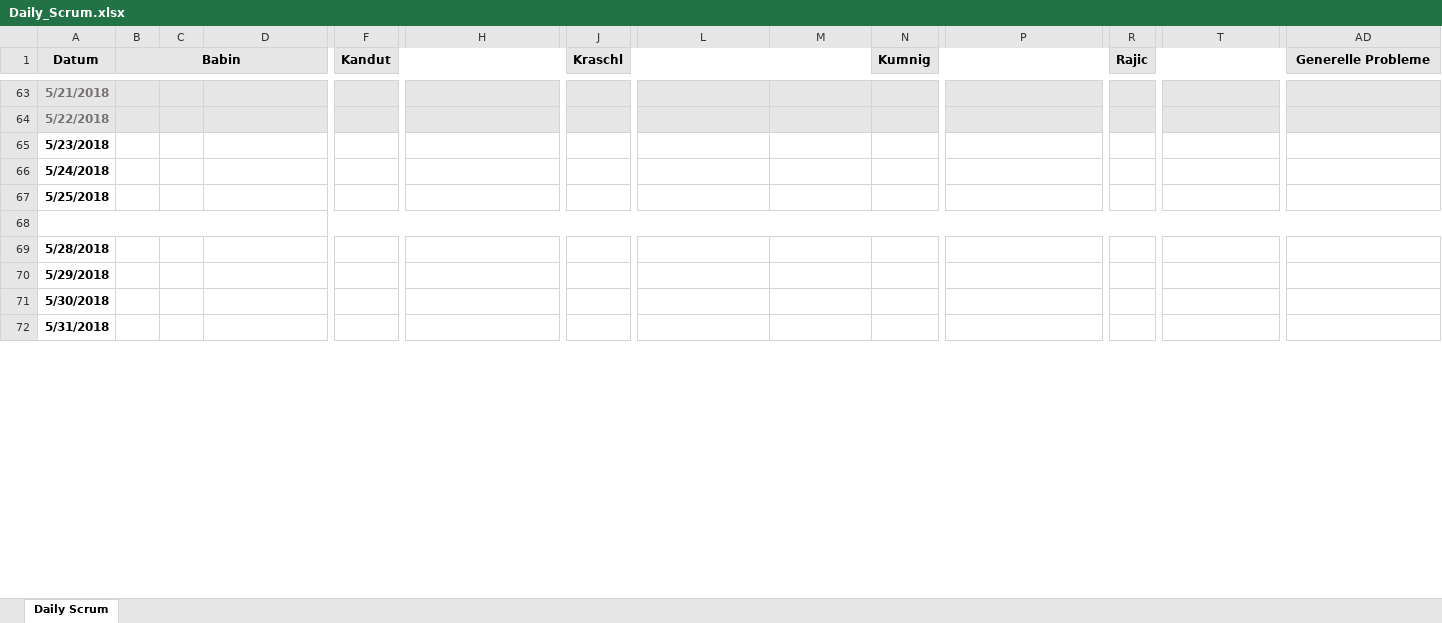
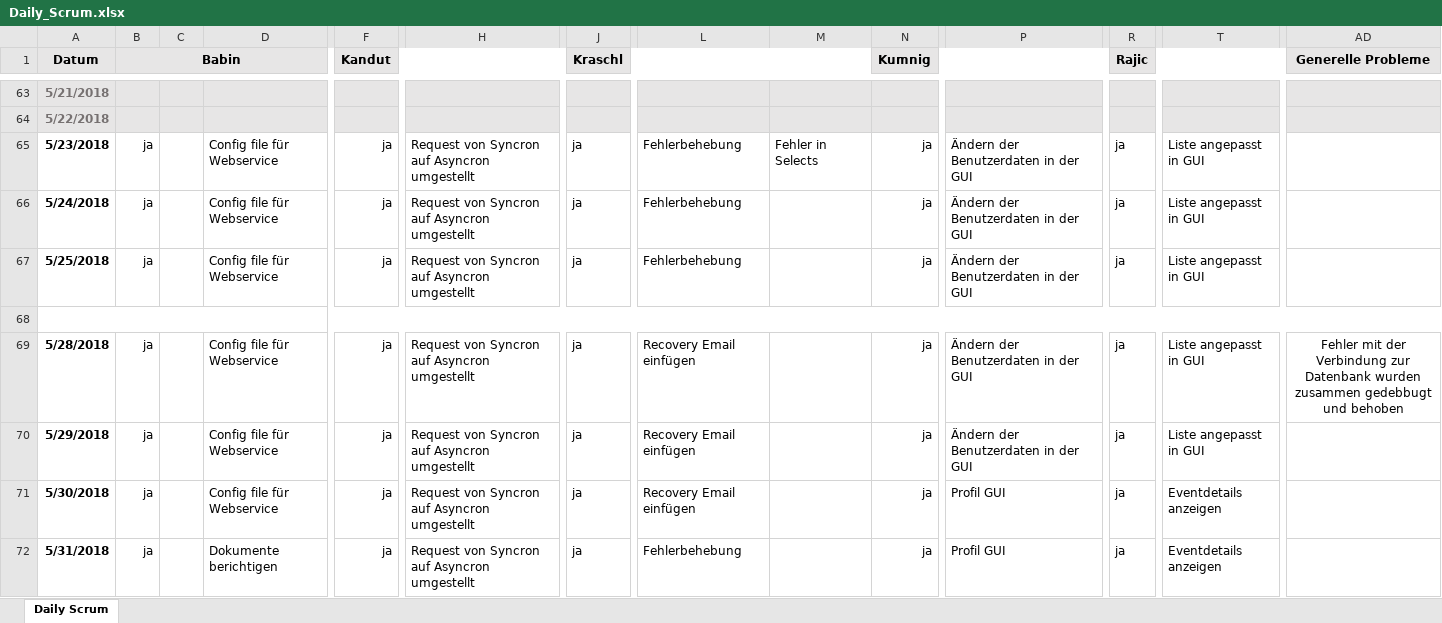
Before and after one commit to AngelikaBabin/Sportverwaltung, an Excel workbook: Documents/Daily_Scrum.xlsx, sheet Daily Scrum, drawn as a sheet; only a part is shown, gaps mark what is left out; values as stored, in another font and other column widths than the file's, no borders; conditional formats not drawn; the diff covers the shown part only; the diff names each change by its address in the sheet, - before the commit and + after, or states it on an @@ line.

```diff
--- a/Documents/Daily_Scrum.xlsx (sheet Daily Scrum)
+++ b/Documents/Daily_Scrum.xlsx (sheet Daily Scrum)
-B65:B67 (Babin): (empty)
+B65:B67 (Babin): ja
-D65:D67: (empty)
+D65:D67: Config file für Webservice
-F65:F67 (Kandut): (empty)
+F65:F67 (Kandut): ja
-H65:H67: (empty)
+H65:H67: Request von Syncron auf Asyncron umgestellt
-J65:J67 (Kraschl): (empty)
+J65:J67 (Kraschl): ja
-L65:L67: (empty)
+L65:L67: Fehlerbehebung
-M65: (empty)
+M65: Fehler in Selects
-N65:N67 (Kumnig): (empty)
+N65:N67 (Kumnig): ja
-P65:P67: (empty)
+P65:P67: Ändern der Benutzerdaten in der GUI
-R65:R67 (Rajic): (empty)
+R65:R67 (Rajic): ja
-T65:T67: (empty)
+T65:T67: Liste angepasst in GUI
-B69:B72 (Babin): (empty)
+B69:B72 (Babin): ja
-D69:D71: (empty)
+D69:D71: Config file für Webservice
-F69:F72 (Kandut): (empty)
+F69:F72 (Kandut): ja
-H69:H72: (empty)
+H69:H72: Request von Syncron auf Asyncron umgestellt
-J69:J72 (Kraschl): (empty)
+J69:J72 (Kraschl): ja
-L69:L71: (empty)
+L69:L71: Recovery Email einfügen
-N69:N72 (Kumnig): (empty)
+N69:N72 (Kumnig): ja
-P69:P70: (empty)
+P69:P70: Ändern der Benutzerdaten in der GUI
-R69:R72 (Rajic): (empty)
+R69:R72 (Rajic): ja
-T69:T70: (empty)
+T69:T70: Liste angepasst in GUI
-AD69 (Generelle Probleme): (empty)
+AD69 (Generelle Probleme): Fehler mit der Verbindung zur Datenbank wurden zusammen gedebbugt und behoben
-P71:P72: (empty)
+P71:P72: Profil GUI
-T71:T72: (empty)
+T71:T72: Eventdetails anzeigen
-D72: (empty)
+D72: Dokumente berichtigen
-L72: (empty)
+L72: Fehlerbehebung
```
Also changed, not shown: 13 added rows and 10 edited cells elsewhere in this sheet, 6 other files.
